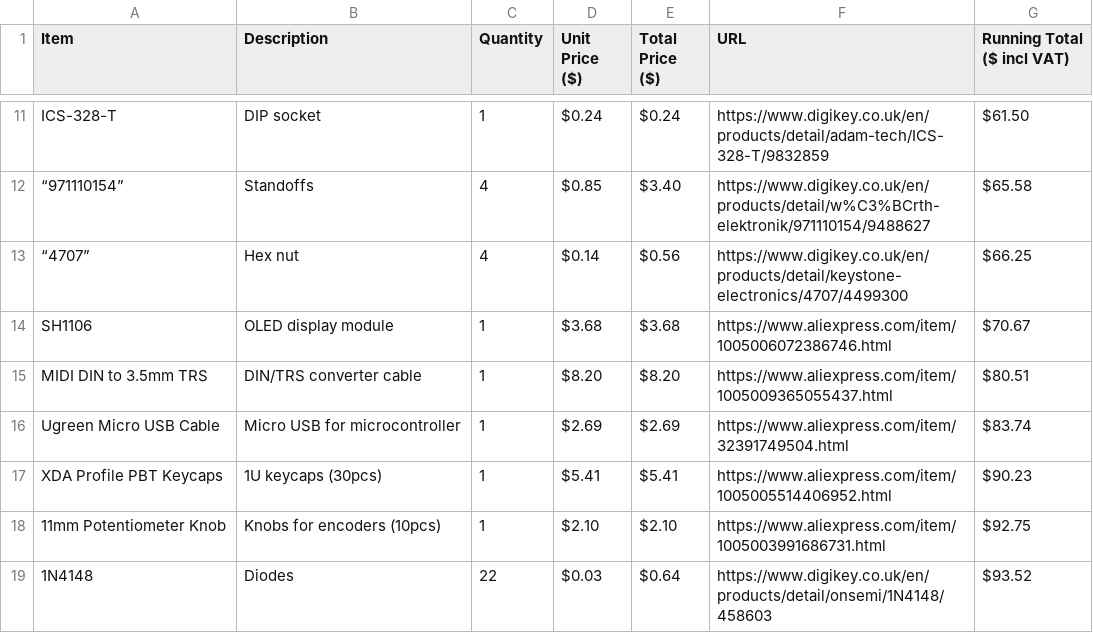
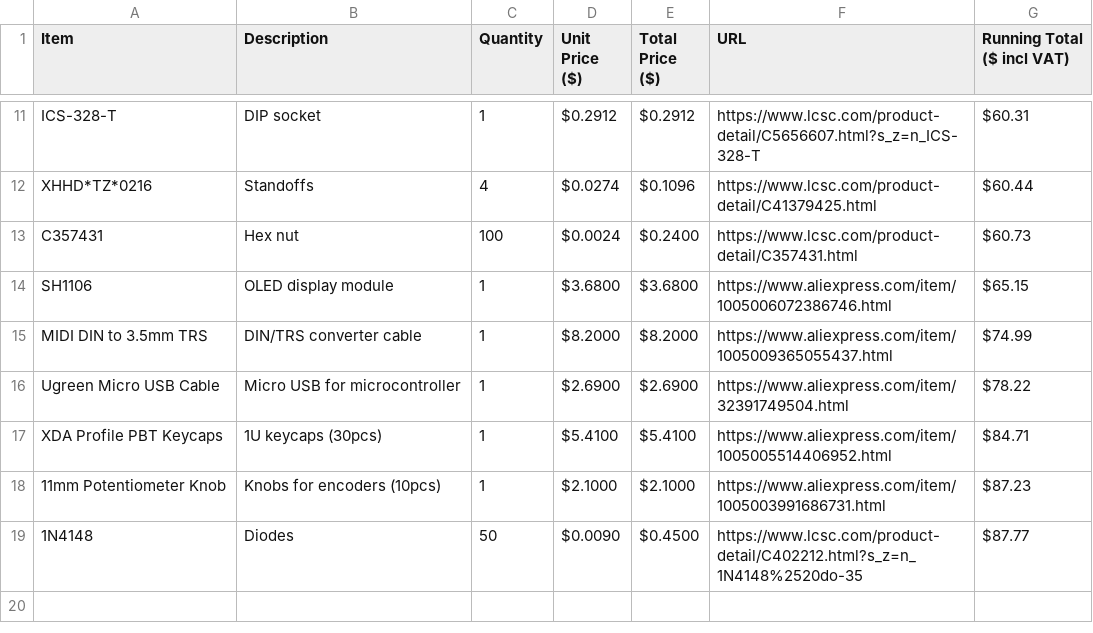
Before and after one commit to parallaxmap/dna-sequencer, a CSV file: bom.csv, drawn as a sheet; only a part is shown, gaps mark what is left out; removed rows and columns are numbered as before the commit, all else as after; the diff covers the shown part only; the diff names each change by its address in the sheet, - before the commit and + after, or states it on an @@ line.

Commit message:
Add files via upload

```diff
--- a/bom.csv
+++ b/bom.csv
-D11 (Unit Price ($)): $0.24
+D11 (Unit Price ($)): $0.2912
-E11 (Total Price ($)): $0.24
+E11 (Total Price ($)): $0.2912
-F11 (URL): https://www.digikey.co.uk/en/products/detail/adam-tech/ICS-328-T/9832859
+F11 (URL): https://www.lcsc.com/product-detail/C5656607.html?s_z=n_ICS-328-T
-G11 (Running Total ($ incl VAT)): $61.50
+G11 (Running Total ($ incl VAT)): $60.31
-row 12: “971110154” | Standoffs | 4 | $0.85 | $3.40 | https://www.digikey.co.uk/en/products/detail/w%C3%BCrth-elektronik/971110154/9488627 | $65.58
-row 13: “4707” | Hex nut | 4 | $0.14 | $0.56 | https://www.digikey.co.uk/en/products/detail/keystone-electronics/4707/4499300 | $66.25
+row 12: XHHD*TZ*0216 | Standoffs | 4 | $0.0274 | $0.1096 | https://www.lcsc.com/product-detail/C41379425.html | $60.44
+row 13: C357431 | Hex nut | 100 | $0.0024 | $0.2400 | https://www.lcsc.com/product-detail/C357431.html | $60.73
-D14 (Unit Price ($)): $3.68
+D14 (Unit Price ($)): $3.6800
-E14 (Total Price ($)): $3.68
+E14 (Total Price ($)): $3.6800
-G14 (Running Total ($ incl VAT)): $70.67
+G14 (Running Total ($ incl VAT)): $65.15
-D15 (Unit Price ($)): $8.20
+D15 (Unit Price ($)): $8.2000
-E15 (Total Price ($)): $8.20
+E15 (Total Price ($)): $8.2000
-G15 (Running Total ($ incl VAT)): $80.51
+G15 (Running Total ($ incl VAT)): $74.99
-D16 (Unit Price ($)): $2.69
+D16 (Unit Price ($)): $2.6900
-E16 (Total Price ($)): $2.69
+E16 (Total Price ($)): $2.6900
-G16 (Running Total ($ incl VAT)): $83.74
+G16 (Running Total ($ incl VAT)): $78.22
-D17 (Unit Price ($)): $5.41
+D17 (Unit Price ($)): $5.4100
-E17 (Total Price ($)): $5.41
+E17 (Total Price ($)): $5.4100
-G17 (Running Total ($ incl VAT)): $90.23
+G17 (Running Total ($ incl VAT)): $84.71
-D18 (Unit Price ($)): $2.10
+D18 (Unit Price ($)): $2.1000
-E18 (Total Price ($)): $2.10
+E18 (Total Price ($)): $2.1000
-G18 (Running Total ($ incl VAT)): $92.75
+G18 (Running Total ($ incl VAT)): $87.23
-C19 (Quantity): 22
+C19 (Quantity): 50
-D19 (Unit Price ($)): $0.03
+D19 (Unit Price ($)): $0.0090
-E19 (Total Price ($)): $0.64
+E19 (Total Price ($)): $0.4500
-F19 (URL): https://www.digikey.co.uk/en/products/detail/onsemi/1N4148/458603
+F19 (URL): https://www.lcsc.com/product-detail/C402212.html?s_z=n_1N4148%2520do-35
-G19 (Running Total ($ incl VAT)): $93.52
+G19 (Running Total ($ incl VAT)): $87.77
```
Also changed, not shown: 3 added rows, 3 removed rows and 26 edited cells elsewhere in this file.
